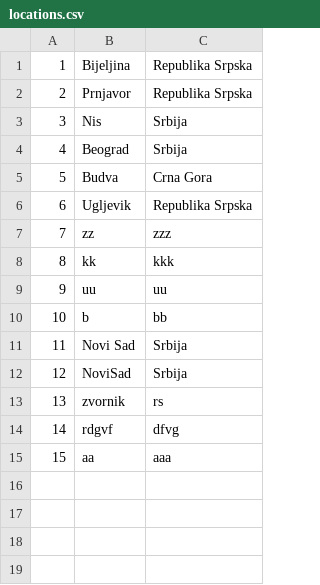
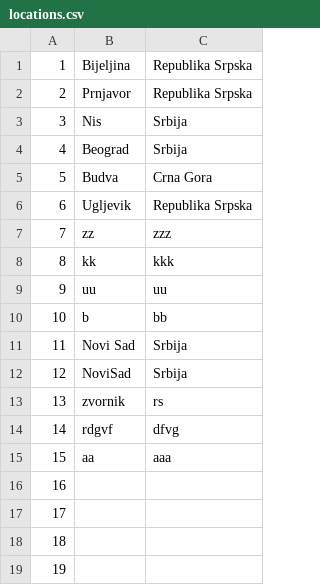
Before and after one commit to dokma11/SIMS-Project-Group-4-Team-B, a CSV file: Sims2023/Sims2023/Resources/Data/locations.csv, drawn as a sheet; the diff names each change by its address in the sheet, - before the commit and + after, or states it on an @@ line.

```diff
--- a/Sims2023/Sims2023/Resources/Data/locations.csv
+++ b/Sims2023/Sims2023/Resources/Data/locations.csv
+row 16: 16
+row 17: 17
+row 18: 18
+row 19: 19
```
Also changed, not shown: Sims2023/Sims2023/Resources/Data/keyPoints.csv, Sims2023/Sims2023/Resources/Data/tourReservations.csv, 27 other files.
